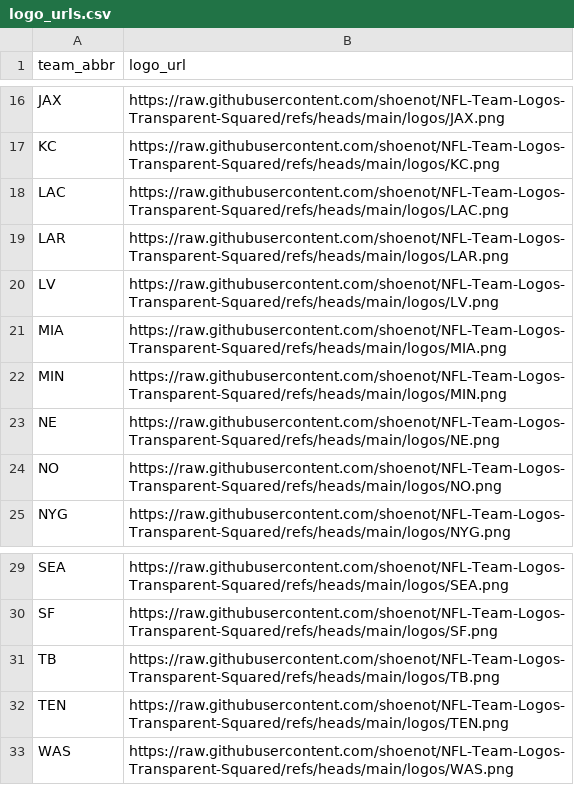
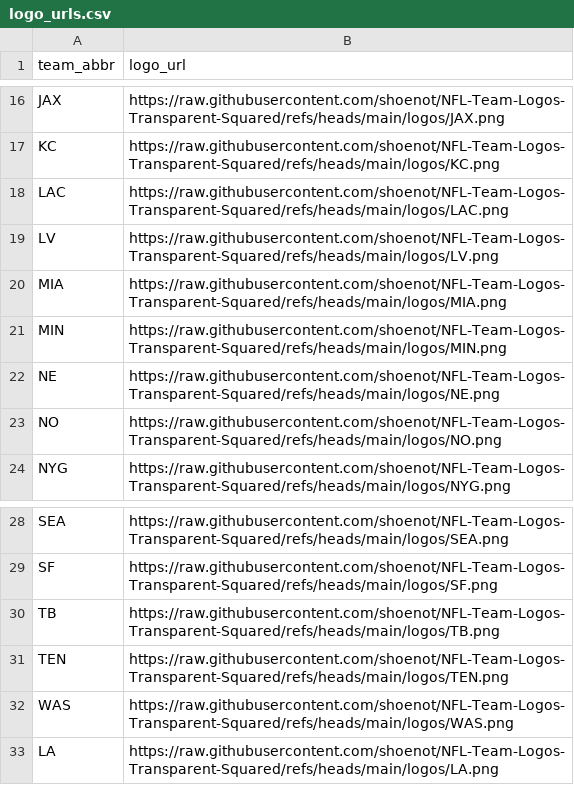
Before and after one commit to shoenot/NFL-Team-Logos-Transparent-Squared, a CSV file: logo_urls.csv, drawn as a sheet; only a part is shown, gaps mark what is left out.

```diff
--- a/logo_urls.csv
+++ b/logo_urls.csv
@@ -18,3 +18,2 @@ KC,https://raw.githubusercontent.com/shoenot/NFL-Team-Logos-Transparent-Squared/
 LAC,https://raw.githubusercontent.com/shoenot/NFL-Team-Logos-Transparent-Squared/refs/heads/main/logos/LAC.png
-LAR,https://raw.githubusercontent.com/shoenot/NFL-Team-Logos-Transparent-Squared/refs/heads/main/logos/LAR.png
 LV,https://raw.githubusercontent.com/shoenot/NFL-Team-Logos-Transparent-Squared/refs/heads/main/logos/LV.png
@@ -33 +32,2 @@ TEN,https://raw.githubusercontent.com/shoenot/NFL-Team-Logos-Transparent-Squared
 WAS,https://raw.githubusercontent.com/shoenot/NFL-Team-Logos-Transparent-Squared/refs/heads/main/logos/WAS.png
+LA,https://raw.githubusercontent.com/shoenot/NFL-Team-Logos-Transparent-Squared/refs/heads/main/logos/LA.png
```
Also changed, not shown: 1 other file.
